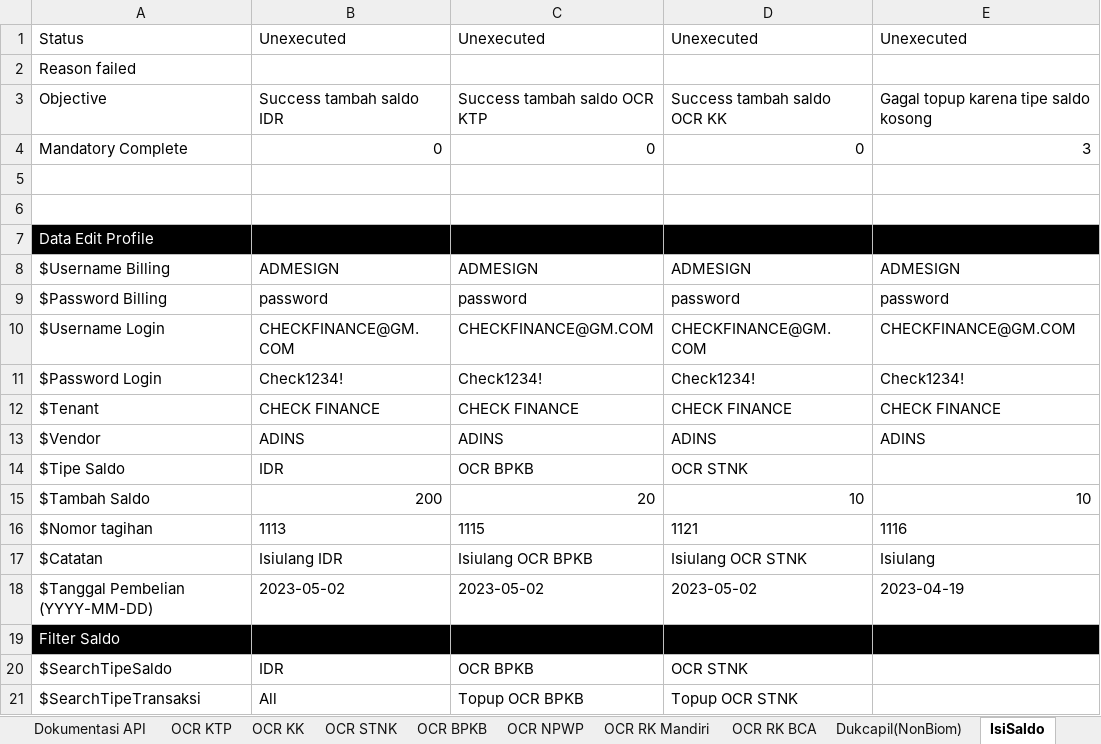
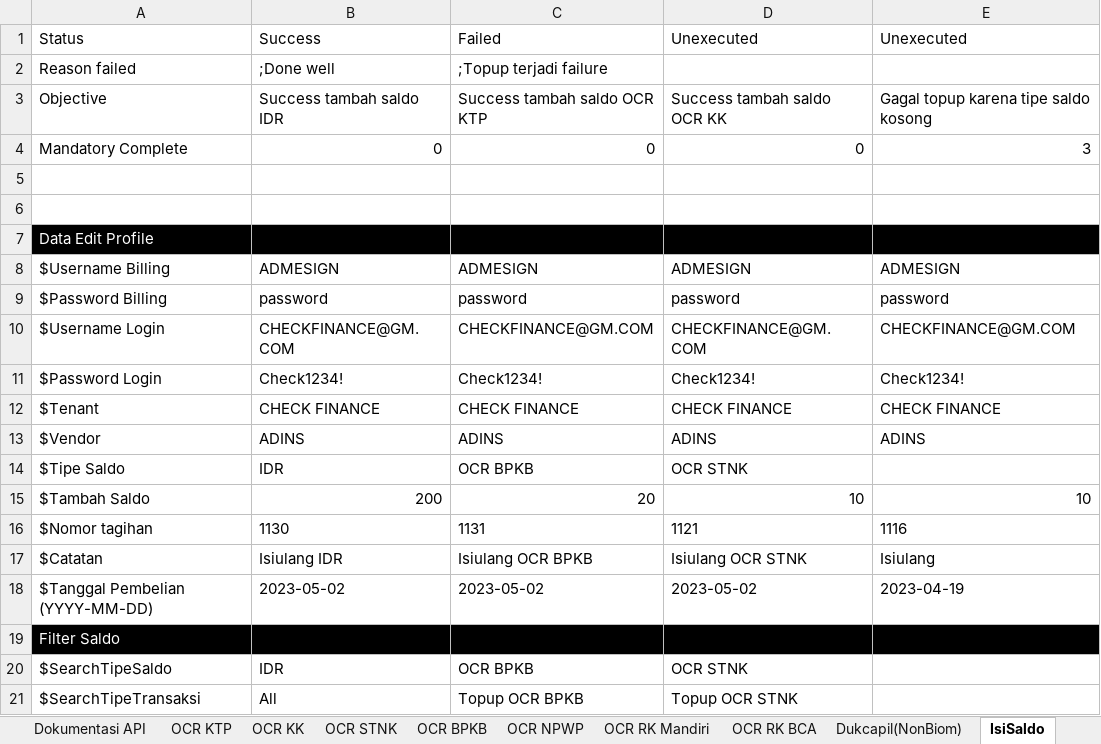
Before and after one commit to qcadins/ATAPIAAS, an Excel workbook: Excel/2. APIAAS.xlsx, sheet IsiSaldo, drawn as a sheet; values as stored, in another font and other column widths than the file's, no borders; the diff names each change by its address in the sheet, - before the commit and + after, or states it on an @@ line.

Commit message:
AT49 Isi Saldo + AT73 Saldo

```diff
--- a/Excel/2. APIAAS.xlsx (sheet IsiSaldo)
+++ b/Excel/2. APIAAS.xlsx (sheet IsiSaldo)
-B1: Unexecuted
+B1: Success
-C1: Unexecuted
+C1: Failed
-B2 (Success): (empty)
+B2 (Success): ;Done well
-C2 (Failed): (empty)
+C2 (Failed): ;Topup terjadi failure
-B16 (Success): 1113
+B16 (Success): 1130
-C16 (Failed): 1115
+C16 (Failed): 1131
```
Also changed, not shown: sheet Saldo, sheet Tenant, sheet Dukcapil(NonBiom), other sheet tabs, 12 other files.
